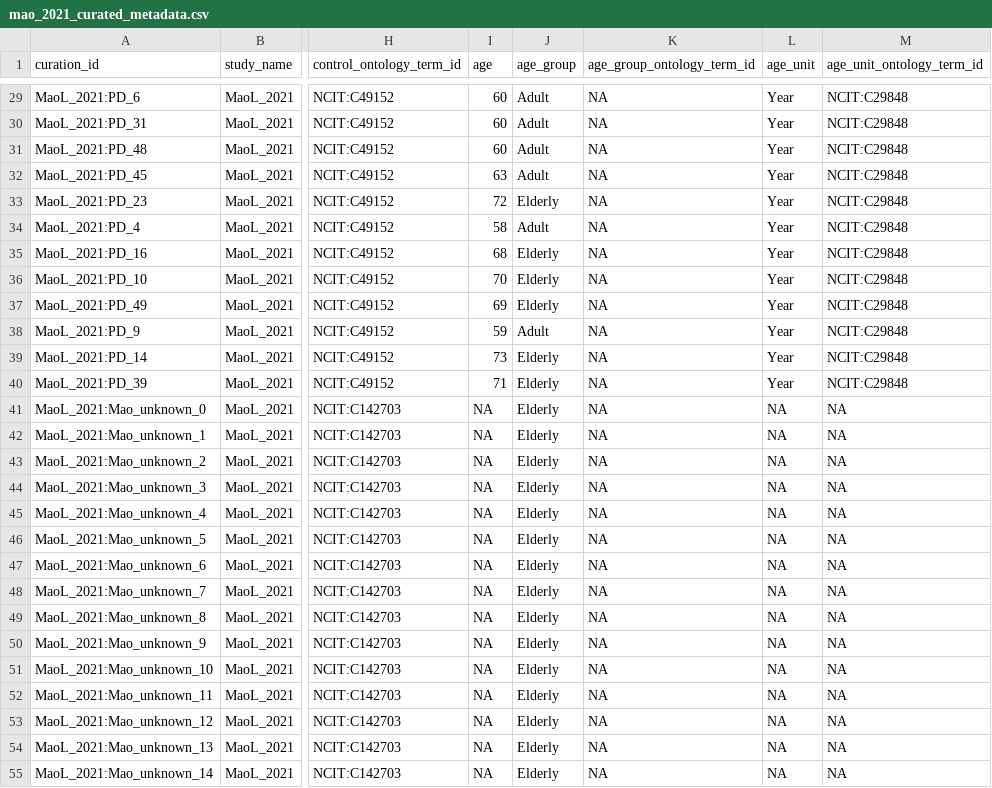
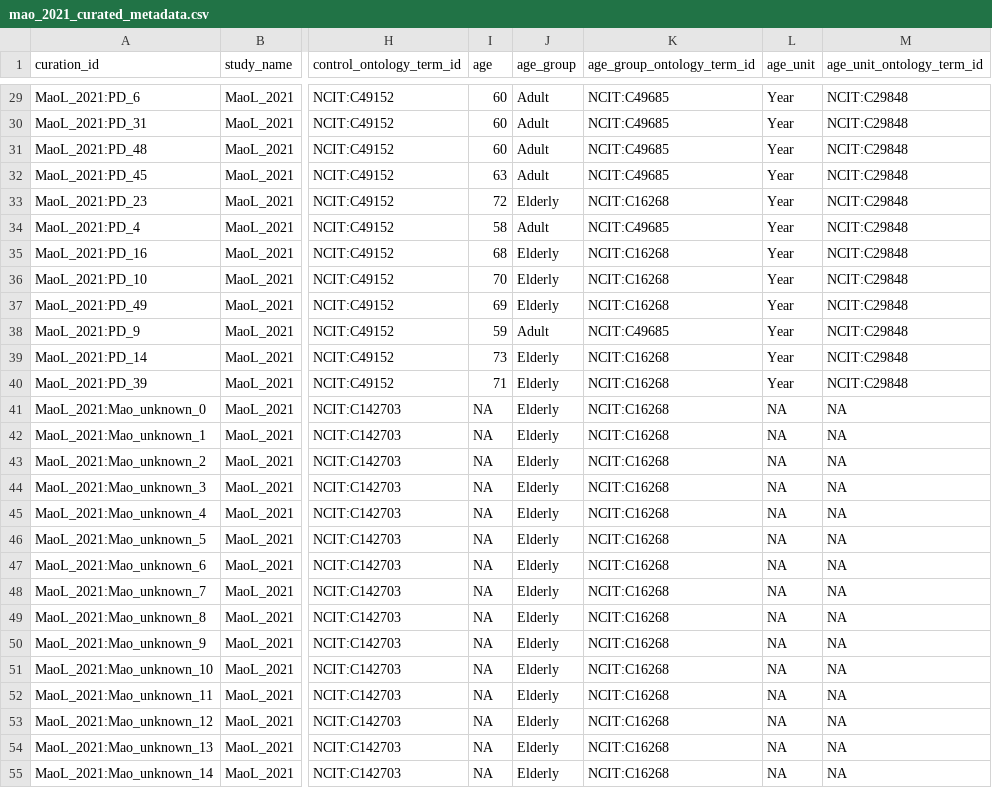
Before and after one commit to ASAP-MAC/parkinsonsManualCuration, a CSV file: curated_metadata/mao_2021_curated_metadata.csv, drawn as a sheet; only a part is shown, gaps mark what is left out; the diff covers the shown part only; the diff names each change by its address in the sheet, - before the commit and + after, or states it on an @@ line.

```diff
--- a/curated_metadata/mao_2021_curated_metadata.csv
+++ b/curated_metadata/mao_2021_curated_metadata.csv
-K29:K32 (age_group_ontology_term_id): NA
+K29:K32 (age_group_ontology_term_id): NCIT:C49685
-K33 (age_group_ontology_term_id): NA
+K33 (age_group_ontology_term_id): NCIT:C16268
-K34 (age_group_ontology_term_id): NA
+K34 (age_group_ontology_term_id): NCIT:C49685
-K35:K37 (age_group_ontology_term_id): NA
+K35:K37 (age_group_ontology_term_id): NCIT:C16268
-K38 (age_group_ontology_term_id): NA
+K38 (age_group_ontology_term_id): NCIT:C49685
-K39:K55 (age_group_ontology_term_id): NA
+K39:K55 (age_group_ontology_term_id): NCIT:C16268
```
Also changed, not shown: 51 edited cells elsewhere in this file, 3 other files.
